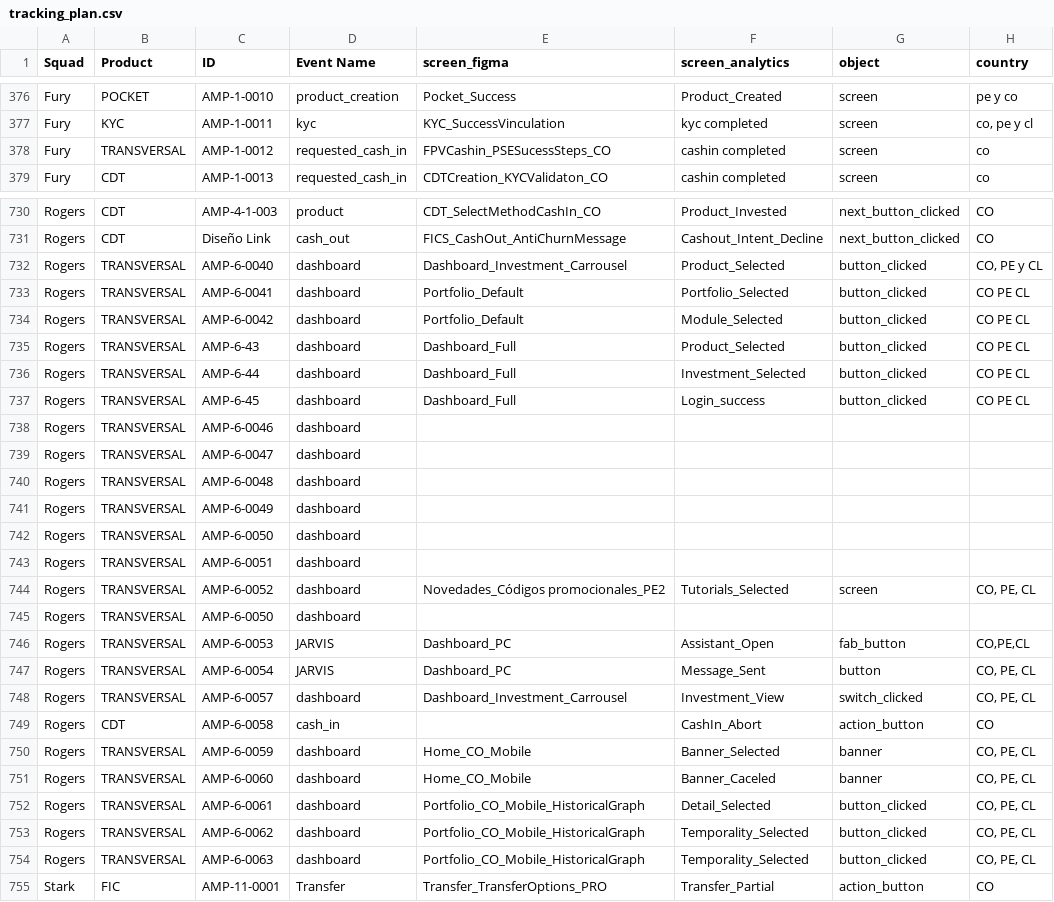
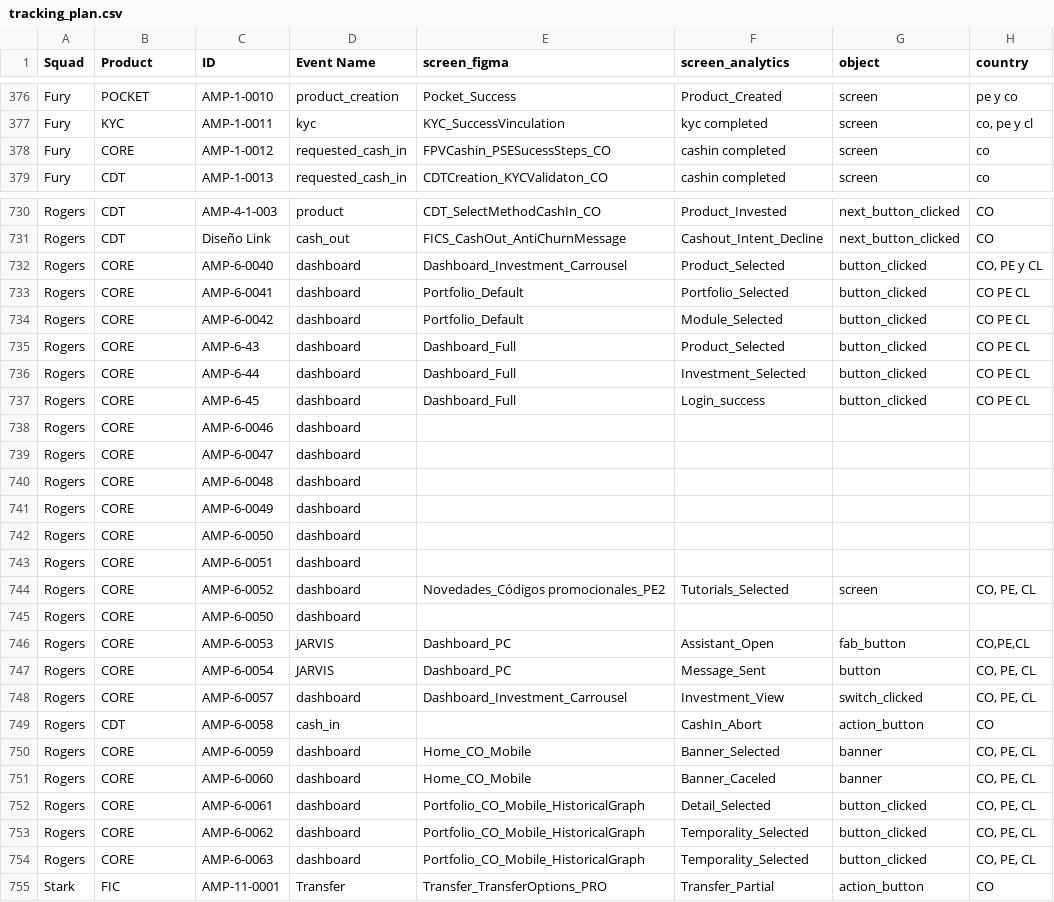
Before and after one commit to carloscastilla-tyba/tyta, a CSV file: data/tracking_plan.csv, drawn as a sheet; only a part is shown, gaps mark what is left out; the diff covers the shown part only; the diff names each change by its address in the sheet, - before the commit and + after, or states it on an @@ line.

Commit message:
Indicadores con porcentaje y Transversales renombrado a Core
- Cada indicador muestra el absoluto y su porcentaje sobre el set filtrado
- El contador de Tags muestra qué porción del universo representa al filtrar
- TRANSVERSALES pasa a llamarse CORE en datos, interfaz y documentación

```diff
--- a/data/tracking_plan.csv
+++ b/data/tracking_plan.csv
-B378 (Product): TRANSVERSAL
+B378 (Product): CORE
-B732:B748 (Product): TRANSVERSAL
+B732:B748 (Product): CORE
-B750:B754 (Product): TRANSVERSAL
+B750:B754 (Product): CORE
```
Also changed, not shown: 123 edited cells elsewhere in this file, 2 other files.
